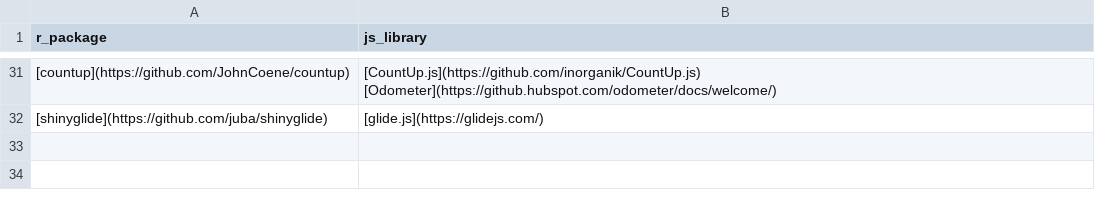
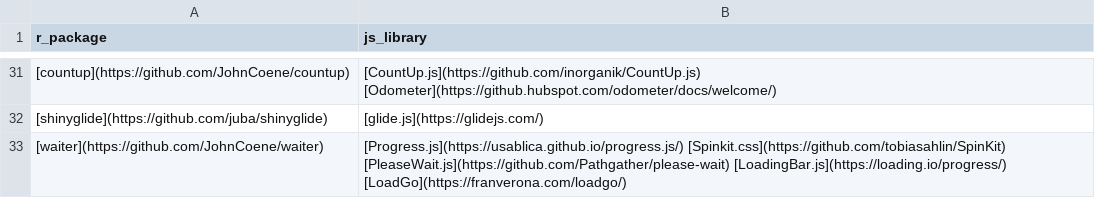
Before and after one commit to etiennebacher/awesome-R-JS-adaptation, a CSV file: other_packages.csv, drawn as a sheet; only a part is shown, gaps mark what is left out; the diff names each change by its address in the sheet, - before the commit and + after, or states it on an @@ line.

Commit message:
Update other_packages.csv

```diff
--- a/other_packages.csv
+++ b/other_packages.csv
+row 33: [waiter](https://github.com/JohnCoene/waiter) | [Progress.js](https://usablica.github.io/progress.js/) [Spinkit.css](https://github.com/tobiasahlin/SpinKit) [PleaseWait.js](https://github.com/Pathgather/please-wait) [LoadingBar.js](https://loading.io/progress/) [LoadGo](https://franverona.com/loadgo/)
```
